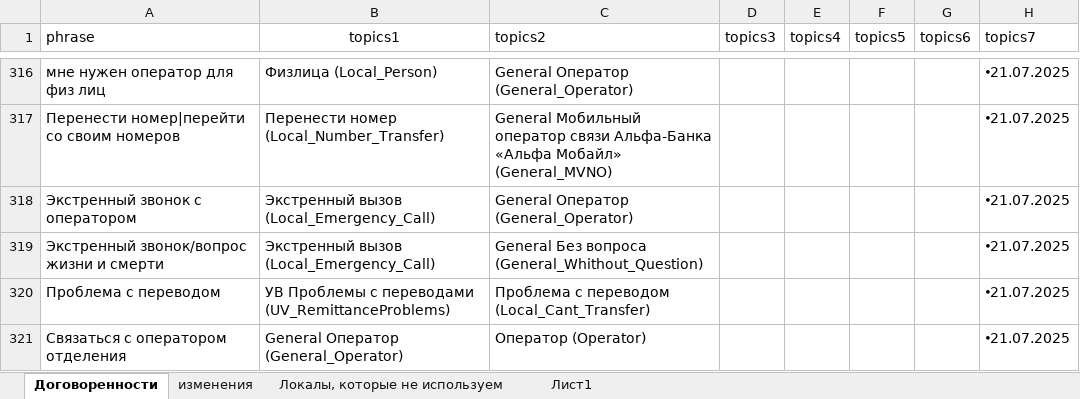
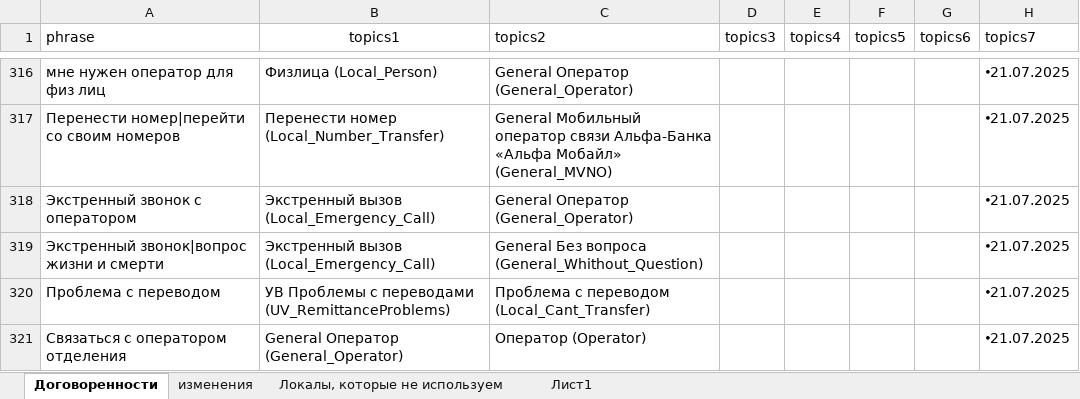
Before and after one commit to skatzrskx55q/data-assistant-vfiziki, an Excel workbook: data3.xlsx, sheet Договоренности, drawn as a sheet; only a part is shown, gaps mark what is left out; values as stored, in another font and other column widths than the file's, no borders; charts and pictures not drawn; the diff covers the shown part only; the diff names each change by its address in the sheet, - before the commit and + after, or states it on an @@ line.

Commit message:
Add files via upload

```diff
--- a/data3.xlsx (sheet Договоренности)
+++ b/data3.xlsx (sheet Договоренности)
-A319 (phrase): Экстренный звонок/вопрос жизни и смерти
+A319 (phrase): Экстренный звонок|вопрос жизни и смерти
```
Also changed, not shown: 11 edited cells elsewhere in this sheet.
